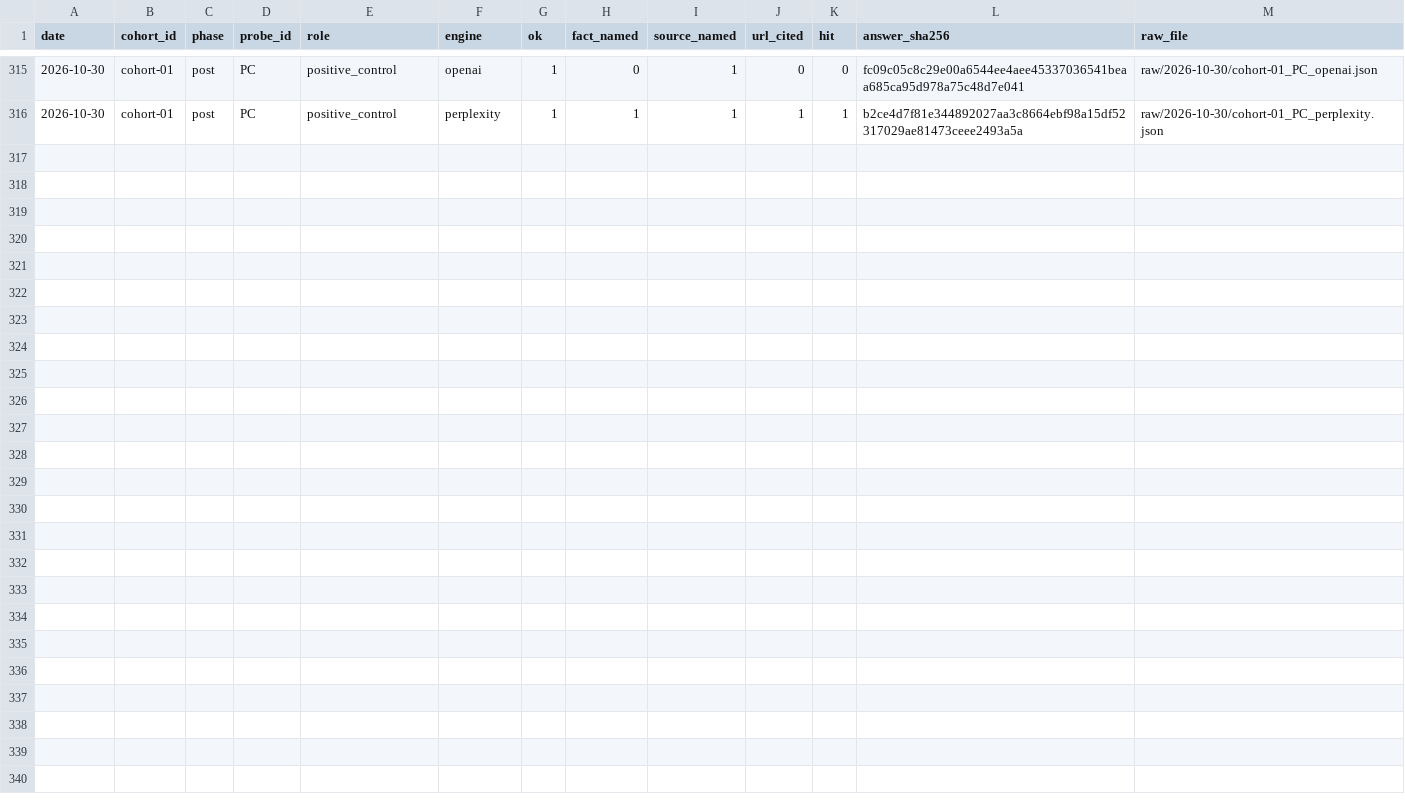
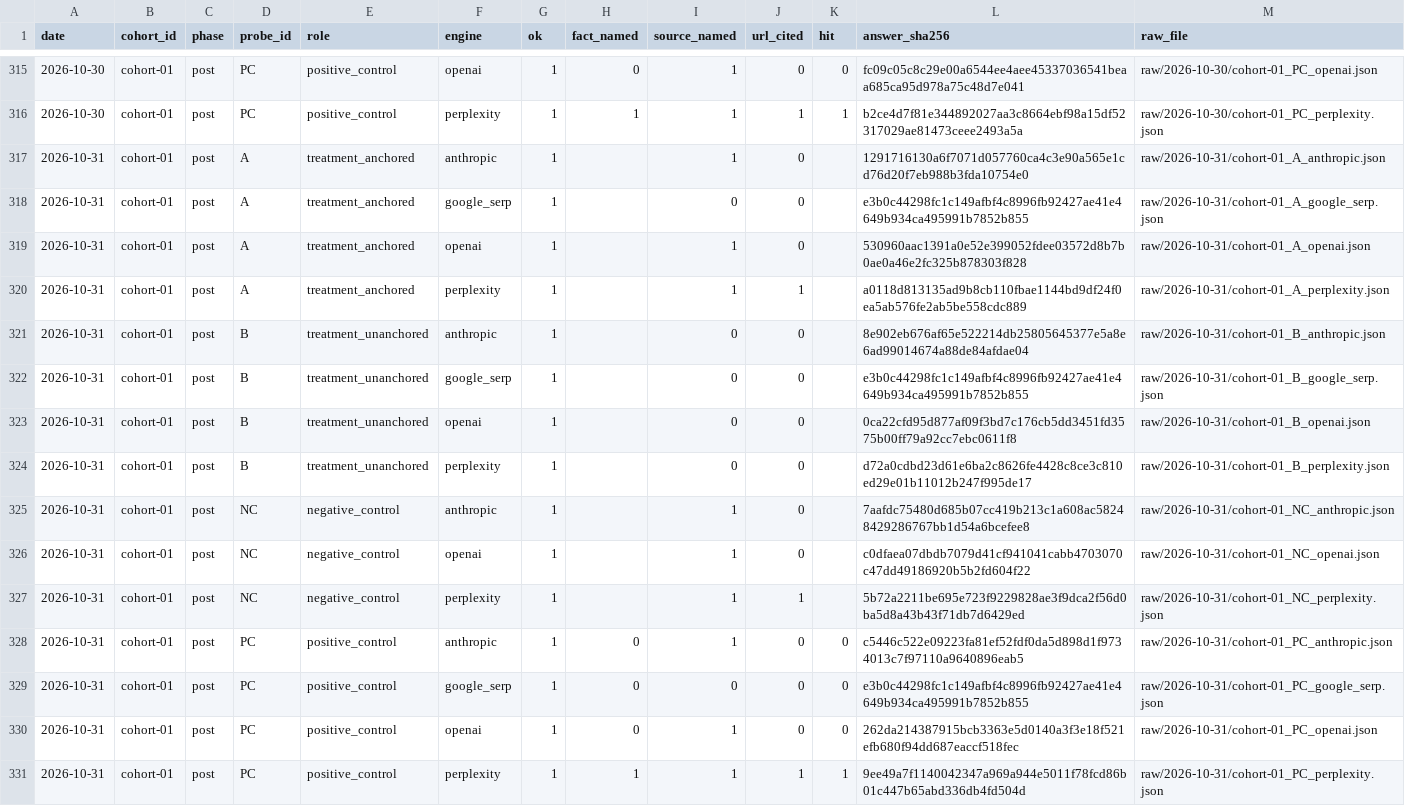
Before and after one commit to mrcrtr1979-droid/namebeam-visibility-index, a CSV file: data/ingestion/ingestion_scores.csv, drawn as a sheet; only a part is shown, gaps mark what is left out.

```diff
--- a/data/ingestion/ingestion_scores.csv
+++ b/data/ingestion/ingestion_scores.csv
@@ -316 +316,16 @@ date,cohort_id,phase,probe_id,role,engine,ok,fact_named,source_named,url_cited,h
 2026-10-30,cohort-01,post,PC,positive_control,perplexity,1,1,1,1,1,b2ce4d7f81e344892027aa3c8664ebf98a15df52317029ae81473ceee2493a5a,raw/2026-10-30/cohort-01_PC_perplexity.json
+2026-10-31,cohort-01,post,A,treatment_anchored,anthropic,1,,1,0,,1291716130a6f7071d057760ca4c3e90a565e1cd76d20f7eb988b3fda10754e0,raw/2026-10-31/cohort-01_A_anthropic.json
+2026-10-31,cohort-01,post,A,treatment_anchored,google_serp,1,,0,0,,e3b0c44298fc1c149afbf4c8996fb92427ae41e4649b934ca495991b7852b855,raw/2026-10-31/cohort-01_A_google_serp.json
+2026-10-31,cohort-01,post,A,treatment_anchored,openai,1,,1,0,,530960aac1391a0e52e399052fdee03572d8b7b0ae0a46e2fc325b878303f828,raw/2026-10-31/cohort-01_A_openai.json
+2026-10-31,cohort-01,post,A,treatment_anchored,perplexity,1,,1,1,,a0118d813135ad9b8cb110fbae1144bd9df24f0ea5ab576fe2ab5be558cdc889,raw/2026-10-31/cohort-01_A_perplexity.json
+2026-10-31,cohort-01,post,B,treatment_unanchored,anthropic,1,,0,0,,8e902eb676af65e522214db25805645377e5a8e6ad99014674a88de84afdae04,raw/2026-10-31/cohort-01_B_anthropic.json
+2026-10-31,cohort-01,post,B,treatment_unanchored,google_serp,1,,0,0,,e3b0c44298fc1c149afbf4c8996fb92427ae41e4649b934ca495991b7852b855,raw/2026-10-31/cohort-01_B_google_serp.json
+2026-10-31,cohort-01,post,B,treatment_unanchored,openai,1,,0,0,,0ca22cfd95d877af09f3bd7c176cb5dd3451fd3575b00ff79a92cc7ebc0611f8,raw/2026-10-31/cohort-01_B_openai.json
+2026-10-31,cohort-01,post,B,treatment_unanchored,perplexity,1,,0,0,,d72a0cdbd23d61e6ba2c8626fe4428c8ce3c810ed29e01b11012b247f995de17,raw/2026-10-31/cohort-01_B_perplexity.json
+2026-10-31,cohort-01,post,NC,negative_control,anthropic,1,,1,0,,7aafdc75480d685b07cc419b213c1a608ac58248429286767bb1d54a6bcefee8,raw/2026-10-31/cohort-01_NC_anthropic.json
+2026-10-31,cohort-01,post,NC,negative_control,openai,1,,1,0,,c0dfaea07dbdb7079d41cf941041cabb4703070c47dd49186920b5b2fd604f22,raw/2026-10-31/cohort-01_NC_openai.json
+2026-10-31,cohort-01,post,NC,negative_control,perplexity,1,,1,1,,5b72a2211be695e723f9229828ae3f9dca2f56d0ba5d8a43b43f71db7d6429ed,raw/2026-10-31/cohort-01_NC_perplexity.json
+2026-10-31,cohort-01,post,PC,positive_control,anthropic,1,0,1,0,0,c5446c522e09223fa81ef52fdf0da5d898d1f9734013c7f97110a9640896eab5,raw/2026-10-31/cohort-01_PC_anthropic.json
+2026-10-31,cohort-01,post,PC,positive_control,google_serp,1,0,0,0,0,e3b0c44298fc1c149afbf4c8996fb92427ae41e4649b934ca495991b7852b855,raw/2026-10-31/cohort-01_PC_google_serp.json
+2026-10-31,cohort-01,post,PC,positive_control,openai,1,0,1,0,0,262da214387915bcb3363e5d0140a3f3e18f521efb680f94dd687eaccf518fec,raw/2026-10-31/cohort-01_PC_openai.json
+2026-10-31,cohort-01,post,PC,positive_control,perplexity,1,1,1,1,1,9ee49a7f1140042347a969a944e5011f78fcd86b01c447b65abd336db4fd504d,raw/2026-10-31/cohort-01_PC_perplexity.json
```
Also changed, not shown: data/ingestion/ingestion_presence.csv, data/ingestion/ingestion_probe.csv, 15 other files.
